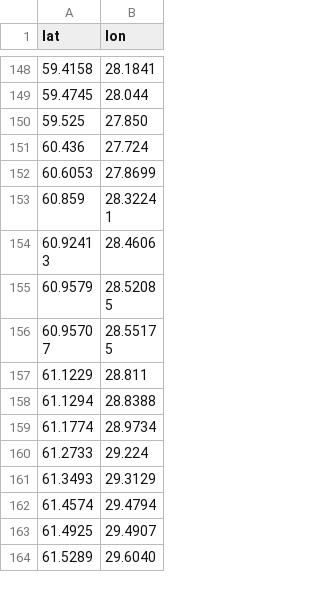
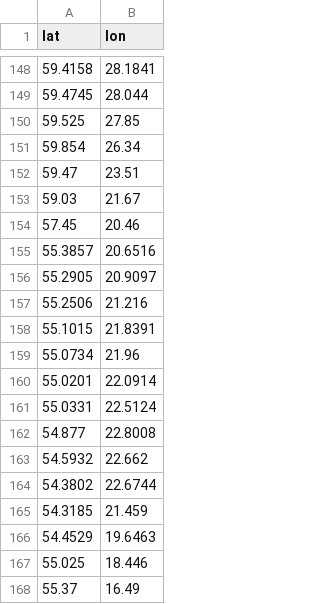
Before and after one commit to Jaza/world-locality-transit-graph, a CSV file: csv/emea_bounding_polygon.csv, drawn as a sheet; only a part is shown, gaps mark what is left out; the shorter side is filled out with more unchanged rows; the diff covers the shown part only.

Commit message:
baltic sea and kaliningrad

```diff
--- a/csv/emea_bounding_polygon.csv
+++ b/csv/emea_bounding_polygon.csv
@@ -149,2 +149,20 @@ lat,lon
 59.4745,28.044
-59.525,27.850
+59.525,27.85
+59.854,26.34
+59.47,23.51
+59.03,21.67
+57.45,20.46
+55.3857,20.6516
+55.2905,20.9097
+55.2506,21.216
+55.1015,21.8391
+55.0734,21.96
+55.0201,22.0914
+55.0331,22.5124
+54.877,22.8008
+54.5932,22.662
+54.3802,22.6744
+54.3185,21.459
+54.4529,19.6463
+55.025,18.446
+55.37,16.49
```
Also changed, not shown: 13 added rows elsewhere in this file.
